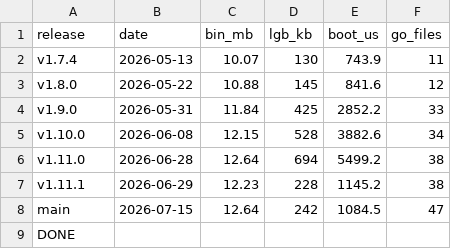
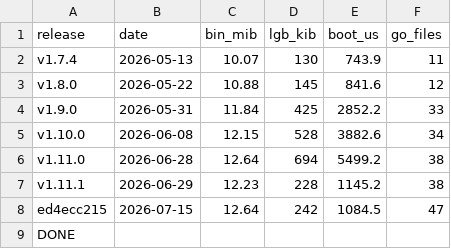
Before and after one commit to bmshin94/let-go, a CSV file: docs/perf/size-boot-audit/data/release-compare.csv, drawn as a sheet.

Commit message:
docs(perf): address size-boot audit review

```diff
--- a/docs/perf/size-boot-audit/data/release-compare.csv
+++ b/docs/perf/size-boot-audit/data/release-compare.csv
@@ -1,2 +1,2 @@
-release,date,bin_mb,lgb_kb,boot_us,go_files
+release,date,bin_mib,lgb_kib,boot_us,go_files
 v1.7.4,2026-05-13,10.07,130,743.9,11
@@ -7,3 +7,3 @@ v1.11.0,2026-06-28,12.64,694,5499.2,38
 v1.11.1,2026-06-29,12.23,228,1145.2,38
-main,2026-07-15,12.64,242,1084.5,47
+ed4ecc215,2026-07-15,12.64,242,1084.5,47
 DONE
```
Also changed, not shown: docs/perf/size-boot-audit/data/binary-size-walk.csv, 14 other files.
